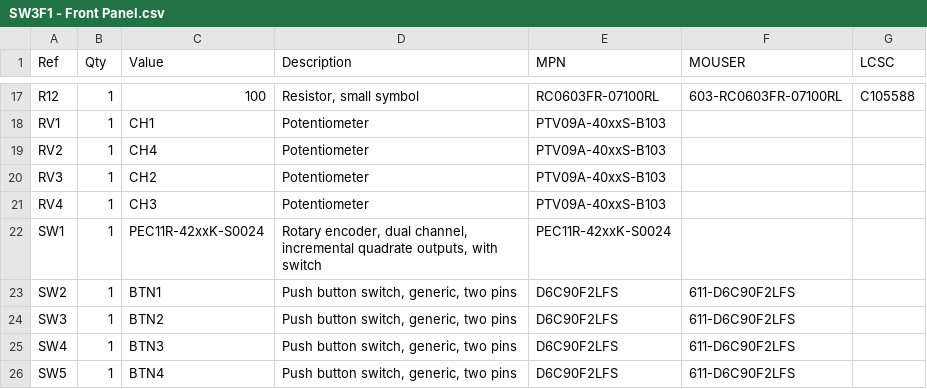
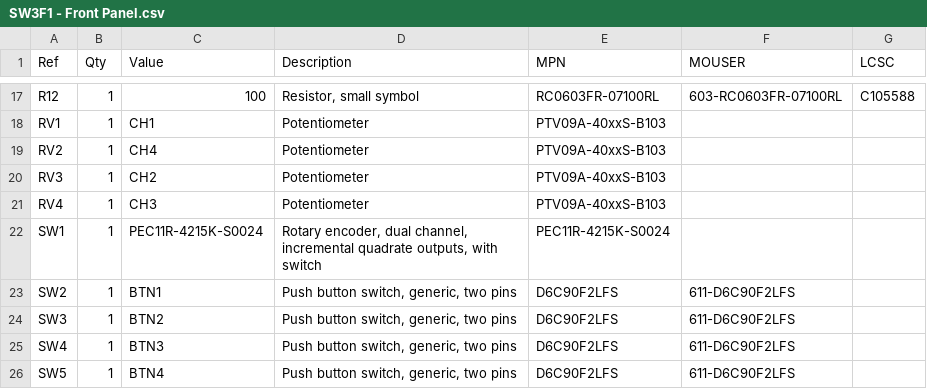
Before and after one commit to saawsm/SW22, a CSV file: docs/bom/SW3F1 - Front Panel.csv, drawn as a sheet; only a part is shown, gaps mark what is left out.

```diff
--- a/docs/bom/SW3F1 - Front Panel.csv
+++ b/docs/bom/SW3F1 - Front Panel.csv
@@ -21,3 +21,3 @@
 "RV4","1","CH3","Potentiometer","PTV09A-40xxS-B103 ","",""
-"SW1","1","PEC11R-42xxK-S0024","Rotary encoder, dual channel, incremental quadrate outputs, with switch","PEC11R-42xxK-S0024","",""
+"SW1","1","PEC11R-4215K-S0024","Rotary encoder, dual channel, incremental quadrate outputs, with switch","PEC11R-4215K-S0024","",""
 "SW2","1","BTN1","Push button switch, generic, two pins","D6C90F2LFS","611-D6C90F2LFS",""
```
Also changed, not shown: 4 other files.
